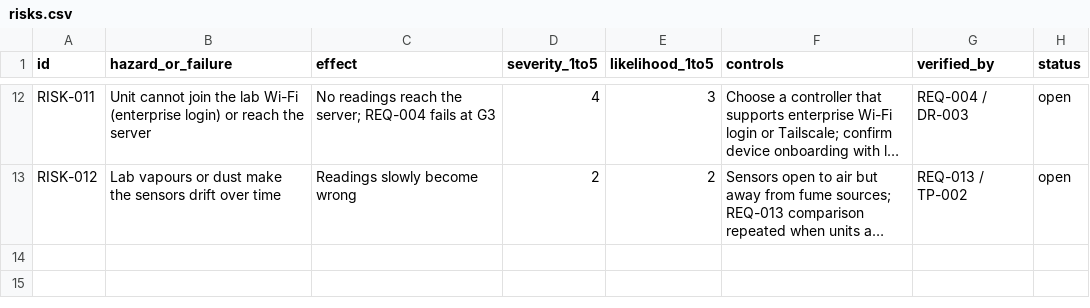
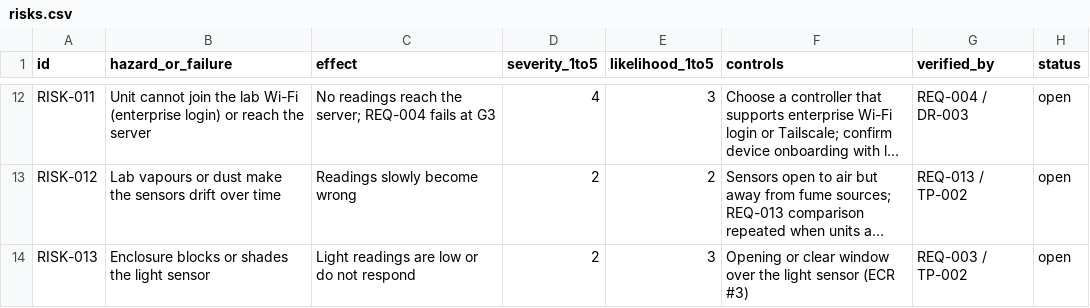
Before and after one commit to kelvinchow23/minimal-qms-hello-pilot-lab-sensor-node, a CSV file: 01_requirements/risks.csv, drawn as a sheet; only a part is shown, gaps mark what is left out; long unchanged cells end in …; the diff names each change by its address in the sheet, - before the commit and + after, or states it on an @@ line.

```diff
--- a/01_requirements/risks.csv
+++ b/01_requirements/risks.csv
+row 14: RISK-013 | Enclosure blocks or shades the light sensor | Light readings are low or do not respond | 2 | 3 | Opening or clear window over the light sensor (ECR #3) | REQ-003 / TP-002 | open
```
Also changed, not shown: 1 other file.
